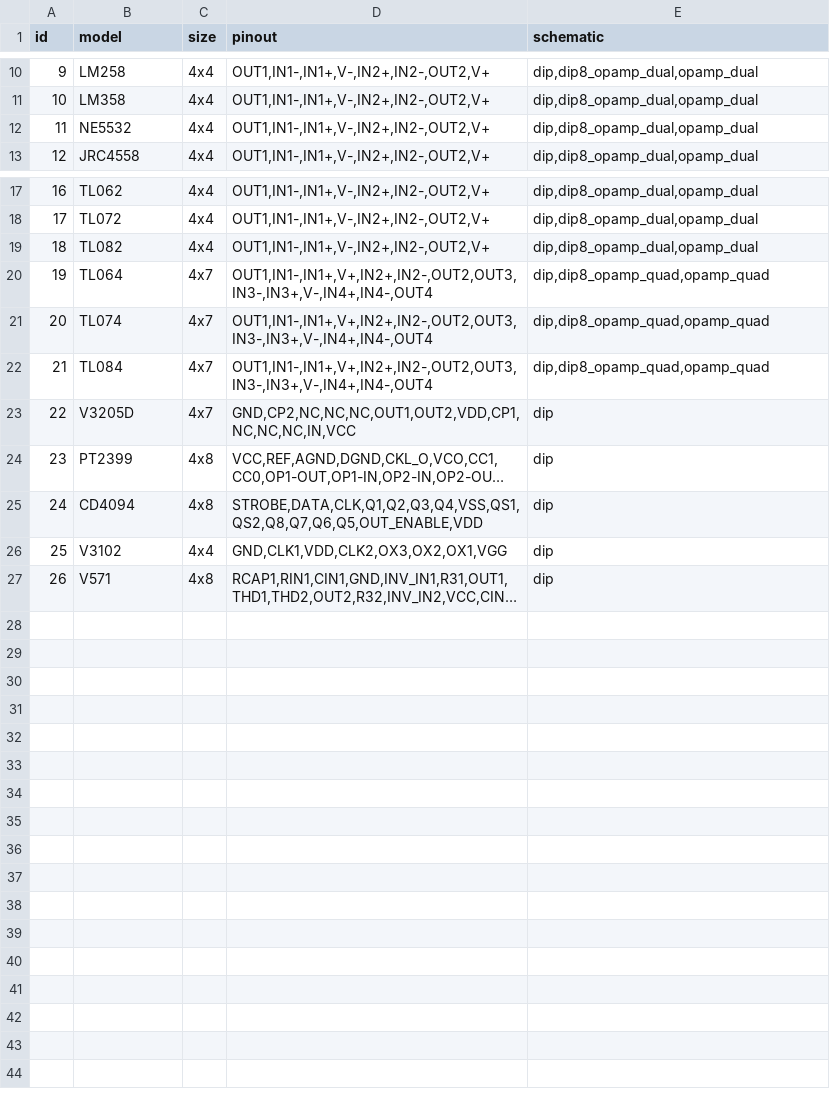
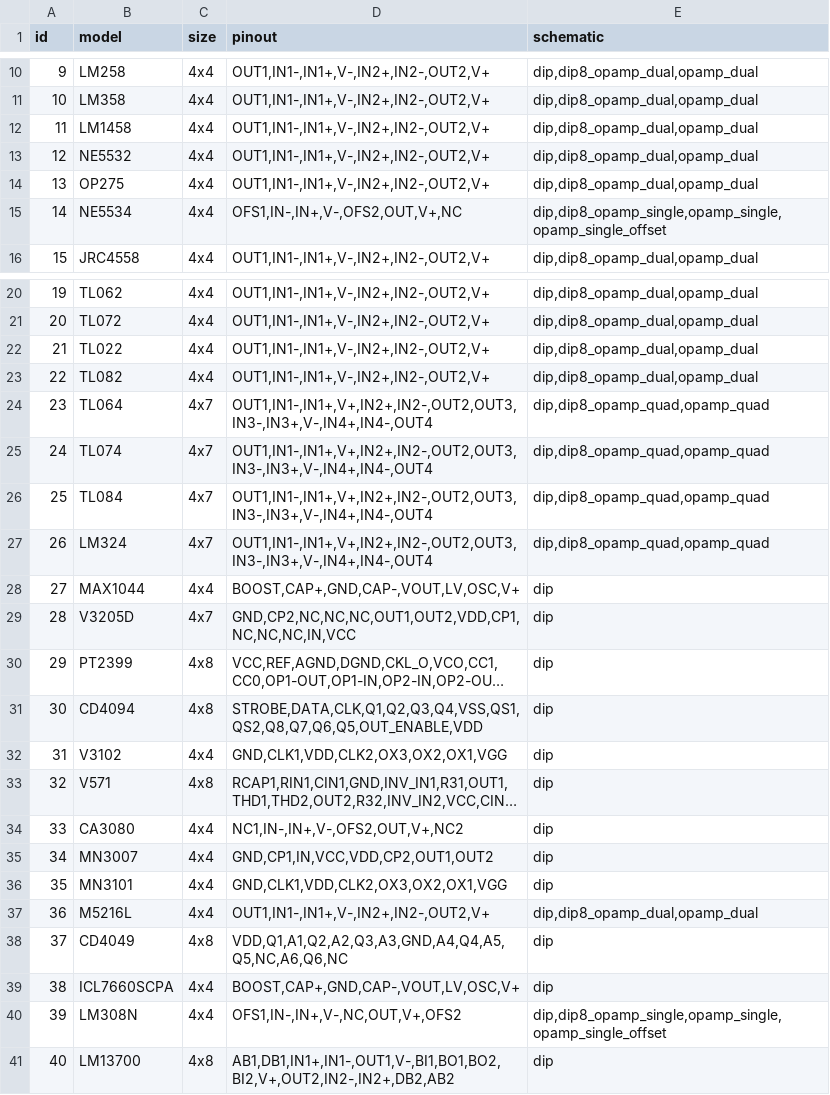
Before and after one commit to dvhx/stripboard2schematic, a TSV file: data/stripboard_specs_dip.tsv, drawn as a sheet; only a part is shown, gaps mark what is left out; long unchanged cells end in …; addresses are those after the commit; the diff names each change by its address in the sheet, - before the commit and + after, or states it on an @@ line.

```diff
--- a/data/stripboard_specs_dip.tsv
+++ b/data/stripboard_specs_dip.tsv
+row 12: 11 | LM1458 | 4x4 | OUT1,IN1-,IN1+,V-,IN2+,IN2-,OUT2,V+ | dip,dip8_opamp_dual,opamp_dual
@@ column A (id) renumbered between rows 13 and 33 @@
+row 14: 13 | OP275 | 4x4 | OUT1,IN1-,IN1+,V-,IN2+,IN2-,OUT2,V+ | dip,dip8_opamp_dual,opamp_dual
+row 15: 14 | NE5534 | 4x4 | OFS1,IN-,IN+,V-,OFS2,OUT,V+,NC | dip,dip8_opamp_single,opamp_single,opamp_single_offset
+row 22: 21 | TL022 | 4x4 | OUT1,IN1-,IN1+,V-,IN2+,IN2-,OUT2,V+ | dip,dip8_opamp_dual,opamp_dual
+row 27: 26 | LM324 | 4x7 | OUT1,IN1-,IN1+,V+,IN2+,IN2-,OUT2,OUT3,IN3-,IN3+,V-,IN4+,IN4-,OUT4 | dip,dip8_opamp_quad,opamp_quad
+row 28: 27 | MAX1044 | 4x4 | BOOST,CAP+,GND,CAP-,VOUT,LV,OSC,V+ | dip
+row 34: 33 | CA3080 | 4x4 | NC1,IN-,IN+,V-,OFS2,OUT,V+,NC2 | dip
+row 35: 34 | MN3007 | 4x4 | GND,CP1,IN,VCC,VDD,CP2,OUT1,OUT2 | dip
+row 36: 35 | MN3101 | 4x4 | GND,CLK1,VDD,CLK2,OX3,OX2,OX1,VGG | dip
+row 37: 36 | M5216L | 4x4 | OUT1,IN1-,IN1+,V-,IN2+,IN2-,OUT2,V+ | dip,dip8_opamp_dual,opamp_dual
+row 38: 37 | CD4049 | 4x8 | VDD,Q1,A1,Q2,A2,Q3,A3,GND,A4,Q4,A5,Q5,NC,A6,Q6,NC | dip
+row 39: 38 | ICL7660SCPA | 4x4 | BOOST,CAP+,GND,CAP-,VOUT,LV,OSC,V+ | dip
+row 40: 39 | LM308N | 4x4 | OFS1,IN-,IN+,V-,NC,OUT,V+,OFS2 | dip,dip8_opamp_single,opamp_single,opamp_single_offset
+row 41: 40 | LM13700 | 4x8 | AB1,DB1,IN1+,IN1-,OUT1,V-,BI1,BO1,BO2,BI2,V+,OUT2,IN2-,IN2+,DB2,AB2 | dip
```
Also changed, not shown: data/schematic_specs_anchor.tsv.
